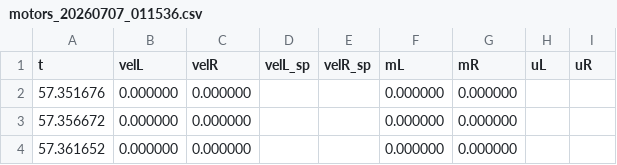
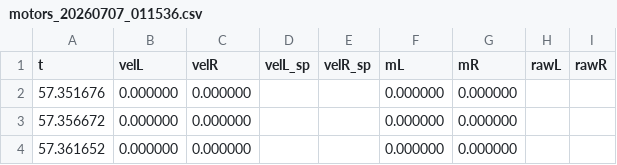
Before and after one commit to phucnamjose/self-balance-vehicle, a CSV file: experiments/motors_identify/motors_20260707_011536.csv, drawn as a sheet; only a part is shown.

```diff
--- a/experiments/motors_identify/motors_20260707_011536.csv
+++ b/experiments/motors_identify/motors_20260707_011536.csv
@@ -1,2 +1,2 @@
-t,velL,velR,velL_sp,velR_sp,mL,mR,uL,uR
+t,velL,velR,velL_sp,velR_sp,mL,mR,rawL,rawR
 57.351676,0.000000,0.000000,,,0.000000,0.000000,,
```
Also changed, not shown: experiments/motors_identify/motors_20260710_013313.csv, 6 other files.
